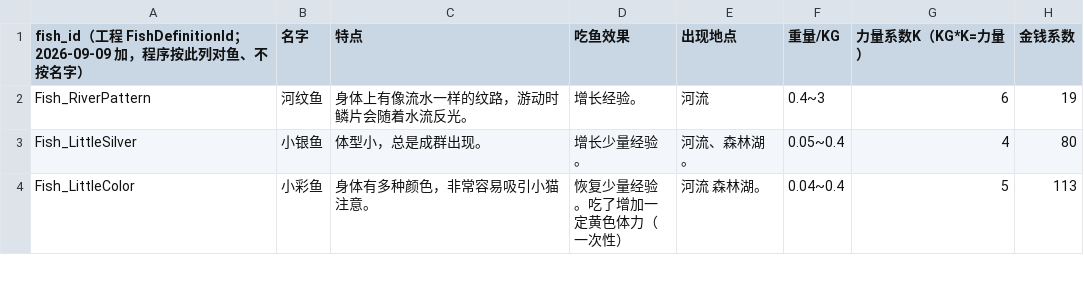
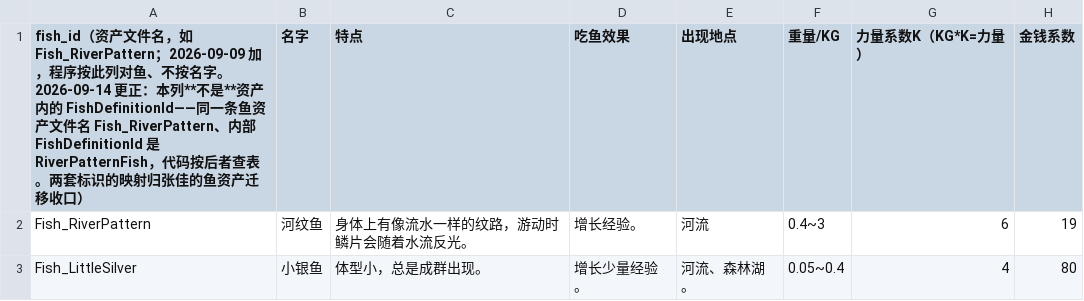
Before and after one commit to FrozenfishKiel/Catfishing, a CSV file: Knowledge/Design/GDD 系统分册/鱼/鱼表格/第一版.csv, drawn as a sheet; only a part is shown; the shorter side is filled out with more unchanged rows; the diff names each change by its address in the sheet, - before the commit and + after, or states it on an @@ line.

```diff
--- a/Knowledge/Design/GDD 系统分册/鱼/鱼表格/第一版.csv
+++ b/Knowledge/Design/GDD 系统分册/鱼/鱼表格/第一版.csv
-A1: fish_id（工程 FishDefinitionId；2026-09-09 加，程序按此列对鱼、不按名字）
+A1: fish_id（资产文件名，如 Fish_RiverPattern；2026-09-09 加，程序按此列对鱼、不按名字。2026-09-14 更正：本列**不是**资产内的 FishDefinitionId——同一条鱼资产文件名 Fish_RiverPattern、内部 FishDefinitionId 是 RiverPatternFish，代码按后者查表。两套标识的映射归张佳的鱼资产迁移收口）
```
Also changed, not shown: 1 other file.
